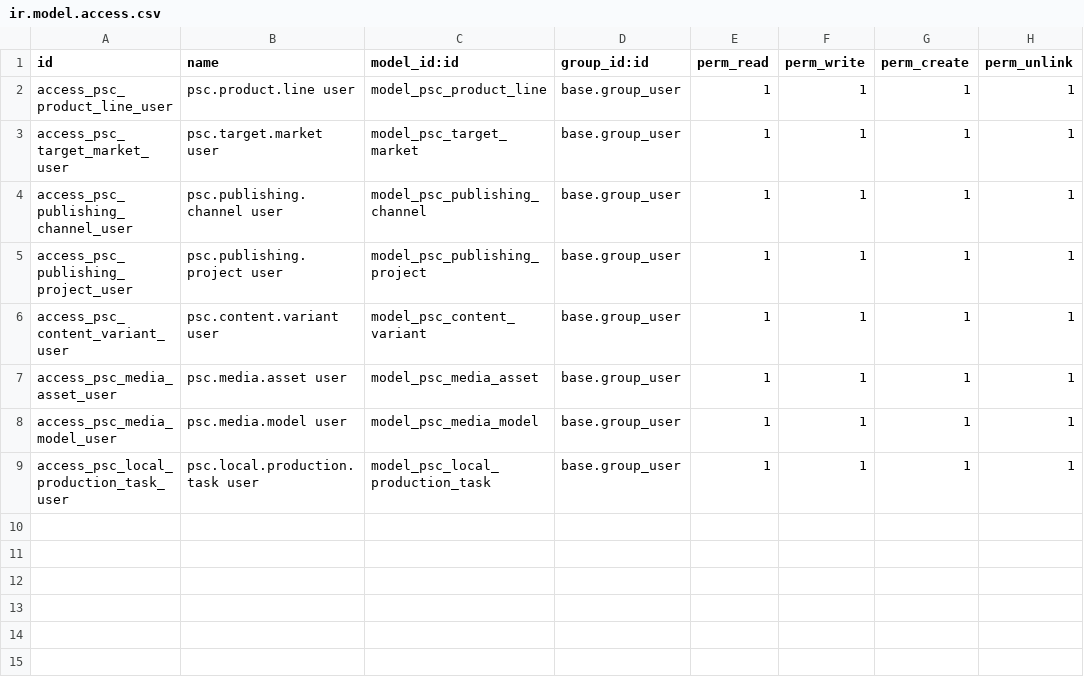
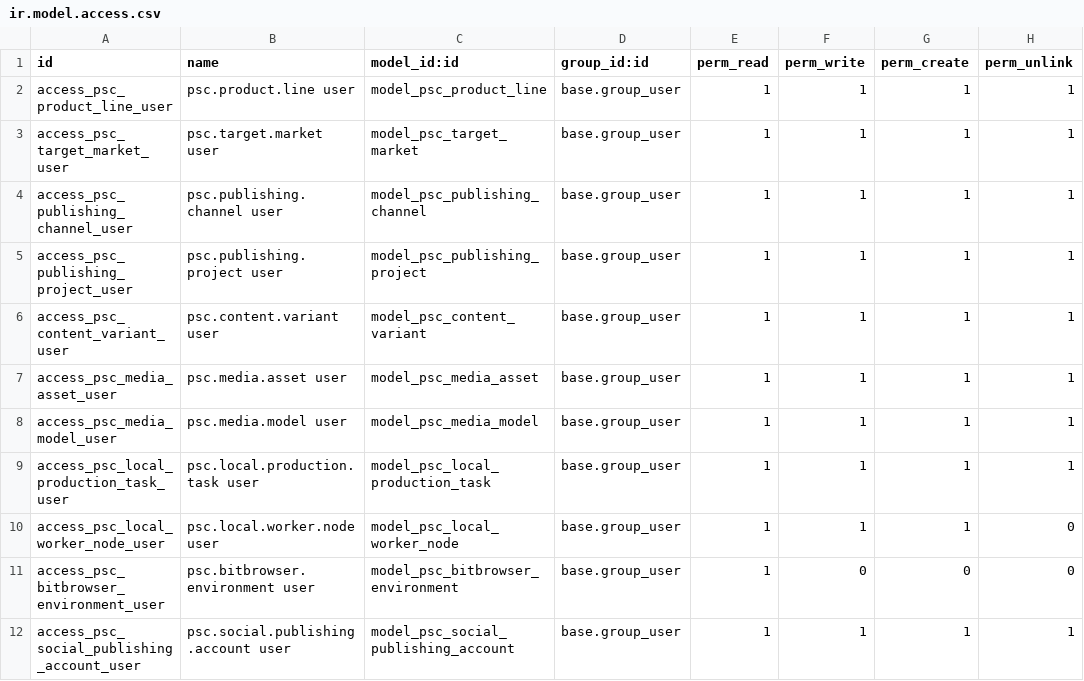
Before and after one commit to lightlink029-max/dongcheng, a CSV file: product_social_content_bridge/security/ir.model.access.csv, drawn as a sheet; the diff names each change by its address in the sheet, - before the commit and + after, or states it on an @@ line.

Commit message:
Add social account BitBrowser bindings

```diff
--- a/product_social_content_bridge/security/ir.model.access.csv
+++ b/product_social_content_bridge/security/ir.model.access.csv
+row 10: access_psc_local_worker_node_user | psc.local.worker.node user | model_psc_local_worker_node | base.group_user | 1 | 1 | 1 | 0
+row 11: access_psc_bitbrowser_environment_user | psc.bitbrowser.environment user | model_psc_bitbrowser_environment | base.group_user | 1 | 0 | 0 | 0
+row 12: access_psc_social_publishing_account_user | psc.social.publishing.account user | model_psc_social_publishing_account | base.group_user | 1 | 1 | 1 | 1
```
Also changed, not shown: 9 other files.
